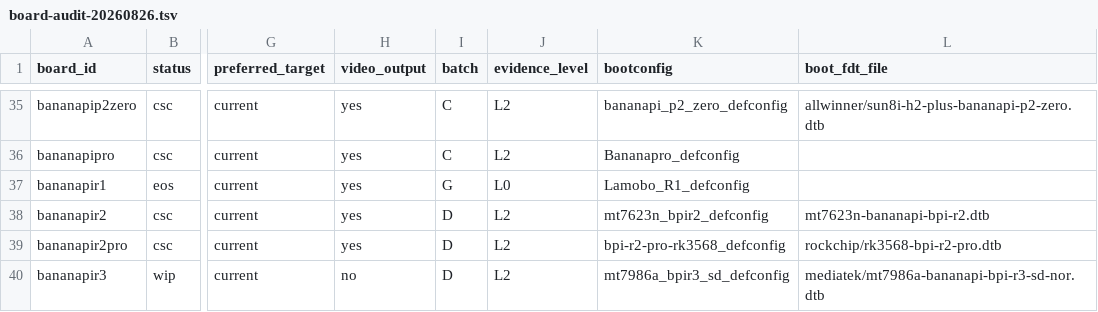
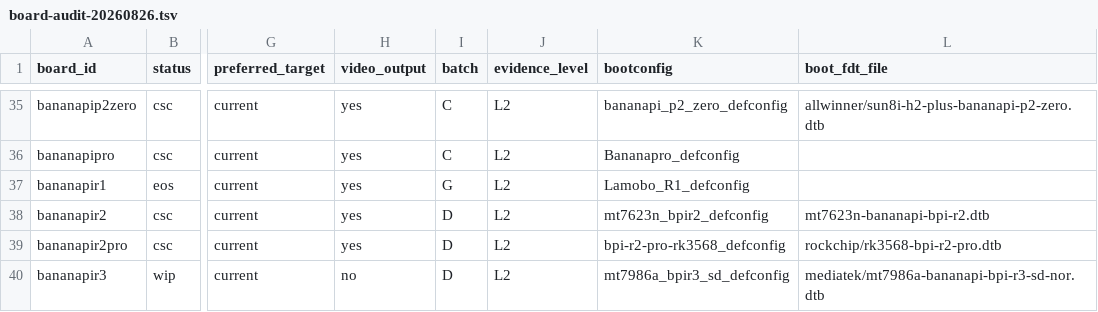
Before and after one commit to BPI-SINOVOIP/armbian-build, a TSV file: docs/evidence/bananapi-family-optimization/board-audit-20260826.tsv, drawn as a sheet; only a part is shown, gaps mark what is left out; the diff names each change by its address in the sheet, - before the commit and + after, or states it on an @@ line.

```diff
--- a/docs/evidence/bananapi-family-optimization/board-audit-20260826.tsv
+++ b/docs/evidence/bananapi-family-optimization/board-audit-20260826.tsv
-J37 (evidence_level): L0
+J37 (evidence_level): L2
```
Also changed, not shown: 8 other files.
